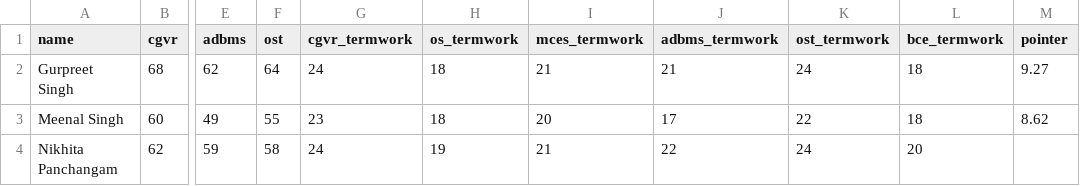
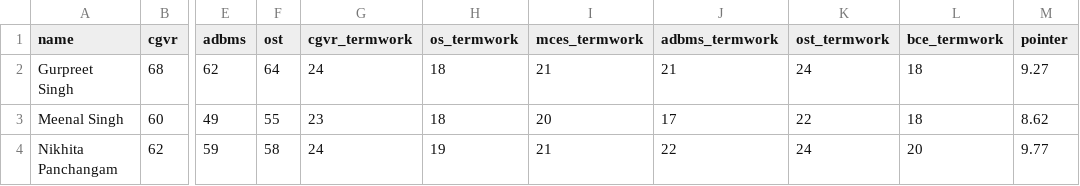
Before and after one commit to yashagarwal023/DataMiningTE, a CSV file: teresult.csv, drawn as a sheet; only a part is shown, gaps mark what is left out; the diff names each change by its address in the sheet, - before the commit and + after, or states it on an @@ line.

Commit message:
Results Modified

```diff
--- a/teresult.csv
+++ b/teresult.csv
-M4 (pointer): (empty)
+M4 (pointer): 9.77
```
